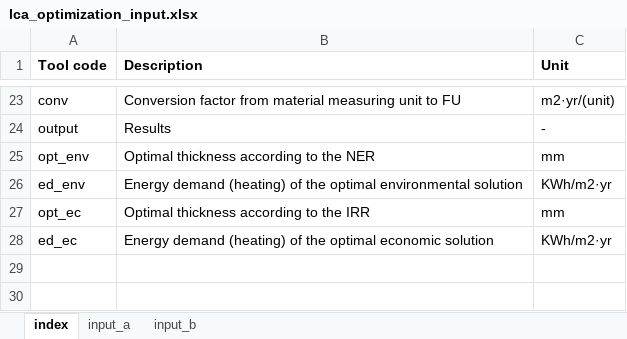
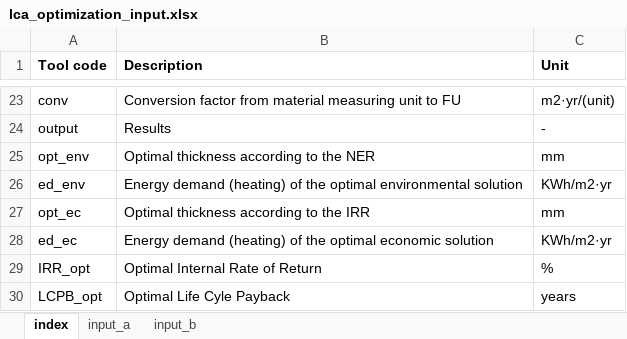
Before and after one commit to markelarbulu/LCA_residential_building_renovation, an Excel workbook: lca_optimization_input.xlsx, sheet index, drawn as a sheet; only a part is shown, gaps mark what is left out; values as stored, in another font and other column widths than the file's, no borders; the diff names each change by its address in the sheet, - before the commit and + after, or states it on an @@ line.

Commit message:
Add files via upload

```diff
--- a/lca_optimization_input.xlsx (sheet index)
+++ b/lca_optimization_input.xlsx (sheet index)
+row 29: IRR_opt | Optimal Internal Rate of Return | %
+row 30: LCPB_opt | Optimal Life Cyle Payback | years
```
